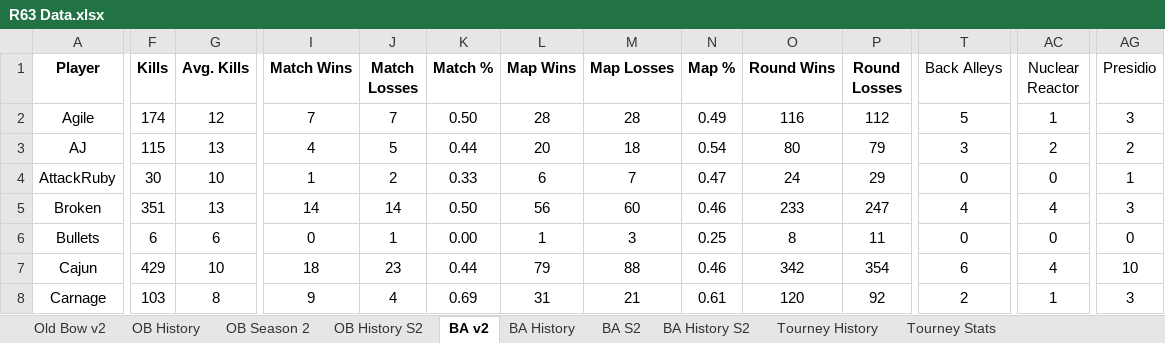
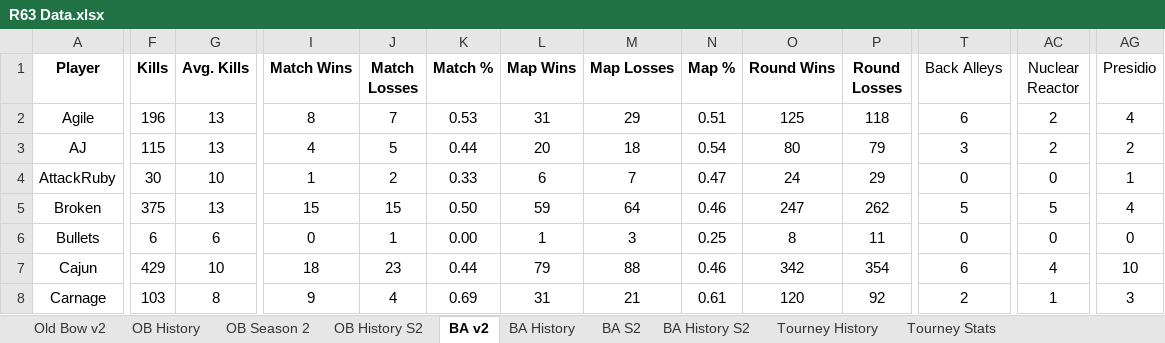
Before and after one commit to brettjmiller8-cpu/r63-stats, an Excel workbook: R63 Data.xlsx, sheet BA v2, drawn as a sheet; only a part is shown, gaps mark what is left out; values as stored, in another font and other column widths than the file's, no borders; the diff covers the shown part only; the diff names each change by its address in the sheet, - before the commit and + after, or states it on an @@ line.

```diff
--- a/R63 Data.xlsx (sheet BA v2)
+++ b/R63 Data.xlsx (sheet BA v2)
-F2 (Kills): 174
+F2 (Kills): 196
-G2 (Avg. Kills): 12
+G2 (Avg. Kills): 13
-I2 (Match Wins): 7
+I2 (Match Wins): 8
-K2 (Match %): 0.50
+K2 (Match %): 0.53
-L2 (Map Wins): 28
+L2 (Map Wins): 31
-M2 (Map Losses): 28
+M2 (Map Losses): 29
-N2 (Map %): 0.49
+N2 (Map %): 0.51
-O2 (Round Wins): 116
+O2 (Round Wins): 125
-P2 (Round Losses): 112
+P2 (Round Losses): 118
-T2 (Back Alleys): 5
+T2 (Back Alleys): 6
-AC2 (Nuclear Reactor): 1
+AC2 (Nuclear Reactor): 2
-AG2 (Presidio): 3
+AG2 (Presidio): 4
-F5 (Kills): 351
+F5 (Kills): 375
-I5 (Match Wins): 14
+I5 (Match Wins): 15
-J5 (Match Losses): 14
+J5 (Match Losses): 15
-L5 (Map Wins): 56
+L5 (Map Wins): 59
-M5 (Map Losses): 60
+M5 (Map Losses): 64
-O5 (Round Wins): 233
+O5 (Round Wins): 247
-P5 (Round Losses): 247
+P5 (Round Losses): 262
-T5 (Back Alleys): 4
+T5 (Back Alleys): 5
-AC5 (Nuclear Reactor): 4
+AC5 (Nuclear Reactor): 5
-AG5 (Presidio): 3
+AG5 (Presidio): 4
```
Also changed, not shown: 249 edited cells elsewhere in this sheet, sheet BA History S2, sheet BA History, sheet BA S2.
